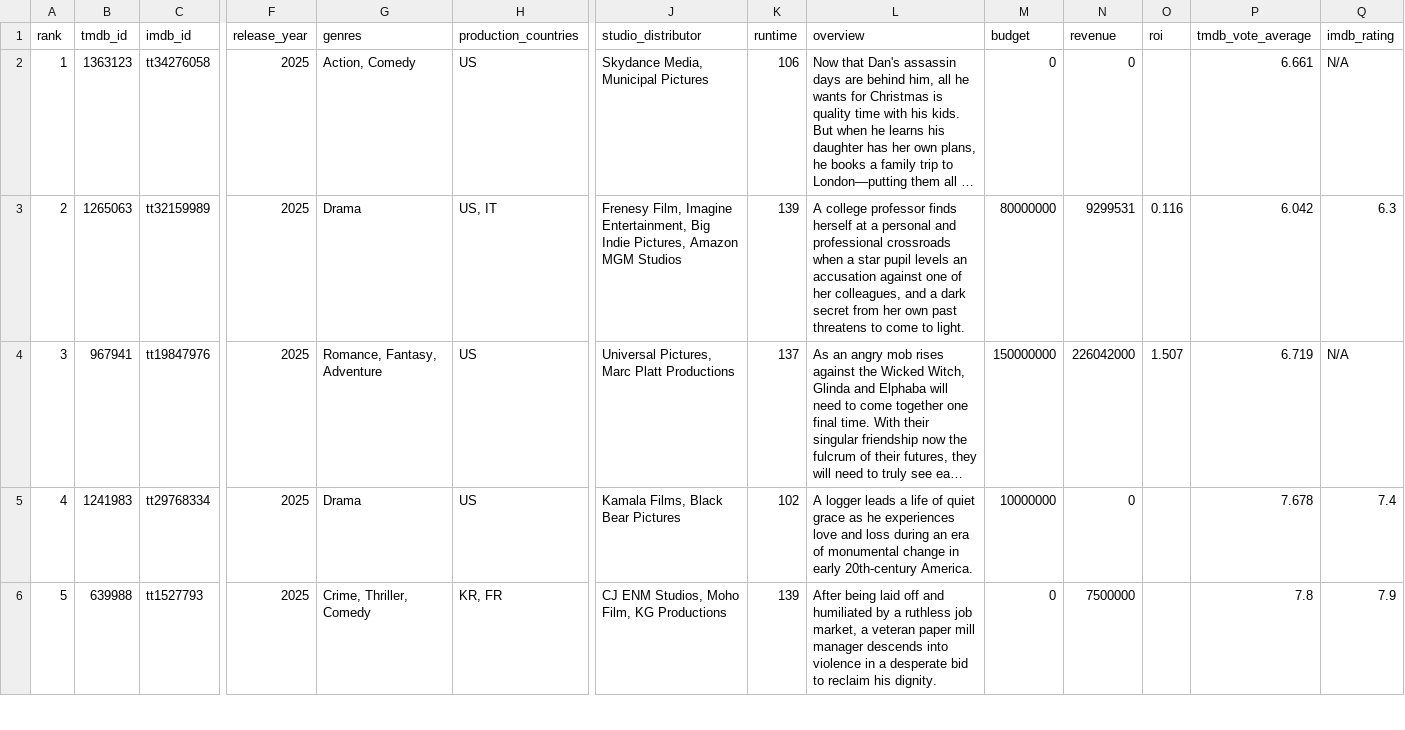
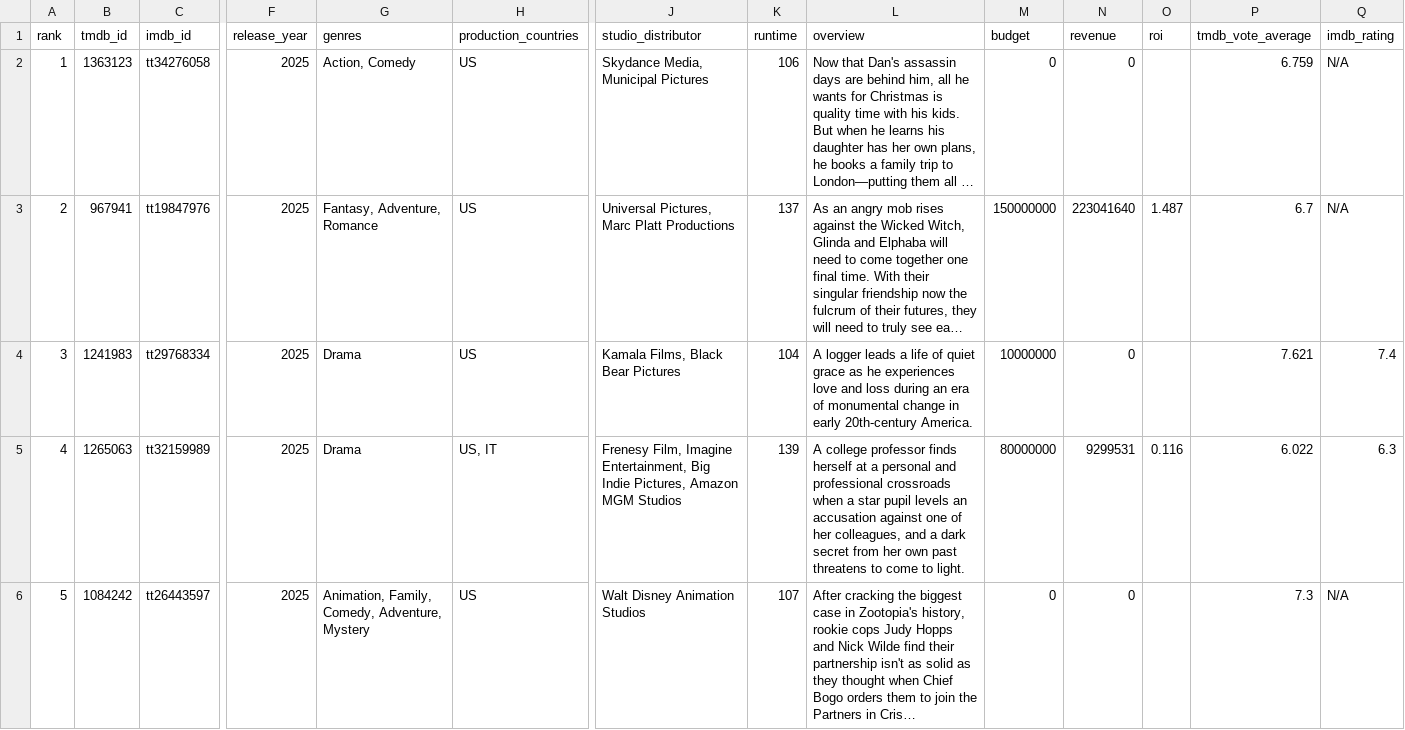
Before and after one commit to minhHuy-Truong/Movie, a CSV file: top10_trending.csv, drawn as a sheet; only a part is shown, gaps mark what is left out; long unchanged cells end in …; removed rows and columns are numbered as before the commit, all else as after; rows hold the shown columns only; the diff covers the shown part only; the diff names each change by its address in the sheet, - before the commit and + after, or states it on an @@ line.

```diff
--- a/top10_trending.csv
+++ b/top10_trending.csv
-P2 (tmdb_vote_average): 6.661
+P2 (tmdb_vote_average): 6.759
-row 3: 2 | 1265063 | tt32159989 | 2025 | Drama | US, IT | Frenesy Film, Imagine Entertainment, Big Indie Pictures, Amazon MGM Studios | 139 | A college professor finds herself at a personal and professional crossroads when a star pupil levels an accusation against one of her colleagues, and a dark secret from her own past threatens to come to light. | 80000000 | 9299531 | 0.116 | 6.042 | 6.3
@@ column A (rank) renumbered between rows 3 and 10 @@
-G3 (genres): Romance, Fantasy, Adventure
+G3 (genres): Fantasy, Adventure, Romance
-N3 (revenue): 226042000
+N3 (revenue): 223041640
-O3 (roi): 1.507
+O3 (roi): 1.487
-P3 (tmdb_vote_average): 6.719
+P3 (tmdb_vote_average): 6.7
-K4 (runtime): 102
+K4 (runtime): 104
-P4 (tmdb_vote_average): 7.678
+P4 (tmdb_vote_average): 7.621
-row 6: 5 | 639988 | tt1527793 | 2025 | Crime, Thriller, Comedy | KR, FR | CJ ENM Studios, Moho Film, KG Productions | 139 | After being laid off and humiliated by a ruthless job market, a veteran paper mill manager descends into violence in a desperate bid to reclaim his dignity. | 0 | 7500000 |  | 7.8 | 7.9
+row 5: 4 | 1265063 | tt32159989 | 2025 | Drama | US, IT | Frenesy Film, Imagine Entertainment, Big Indie Pictures, Amazon MGM Studios | 139 | A college professor finds herself at a personal and professional crossroads when a star pupil levels an accusation against one of her colleagues, and a dark secret from her own past threatens to come to light. | 80000000 | 9299531 | 0.116 | 6.022 | 6.3
@@ row 8 moved to row 6: 5 @@
```
Also changed, not shown: 2 added rows, 1 removed row and 2 edited cells elsewhere in this file, 1 other file.
